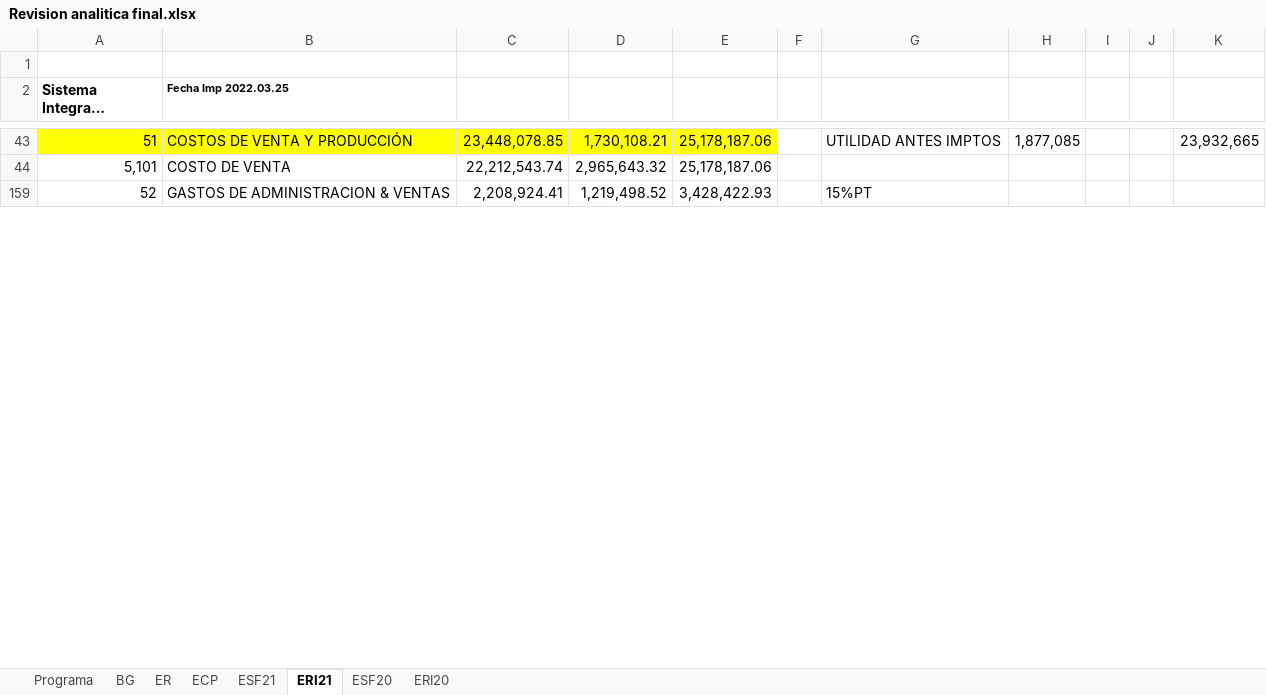
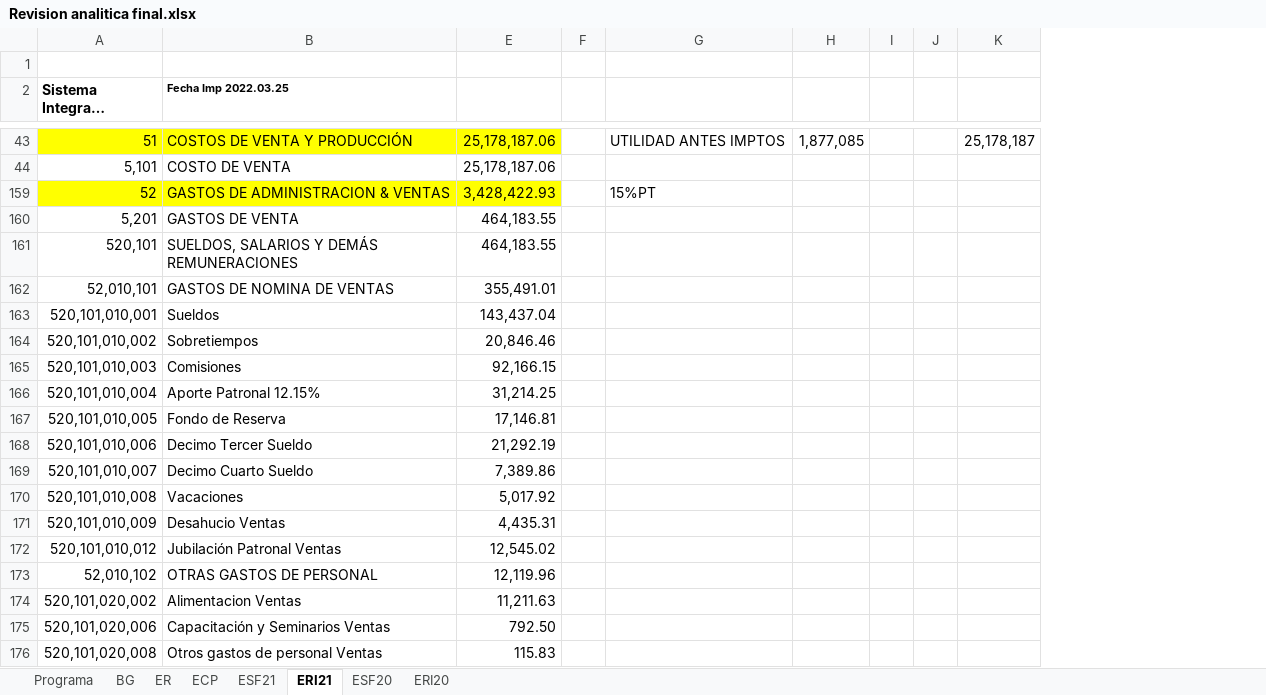
Before and after one commit to cesarleon911/Grafimpac, an Excel workbook: Fase III - Informes/9100 Evaluacion de evidencia/Revision analitica final.xlsx, sheet ERI21, drawn as a sheet; only a part is shown, gaps mark what is left out; long unchanged cells end in …; values as stored, in another font and other column widths than the file's, no borders; removed rows and columns are numbered as before the commit, all else as after; the diff covers the shown part only; the diff names each change by its address in the sheet, - before the commit and + after, or states it on an @@ line.

```diff
--- a/Fase III - Informes/9100 Evaluacion de evidencia/Revision analitica final.xlsx (sheet ERI21)
+++ b/Fase III - Informes/9100 Evaluacion de evidencia/Revision analitica final.xlsx (sheet ERI21)
@@ column C hidden, rows 43-159: 23,448,078.85 | 22,212,543.74 | 2,208,924.41 @@
@@ column D hidden, rows 43-159: 1,730,108.21 | 2,965,643.32 | 1,219,498.52 @@
-column K, row 43: 23,932,665
+column K, row 43: 25,178,187
-A159:B159 fill: none
+A159:B159 fill: #FFFF00
-E159 fill: none
+E159 fill: #FFFF00
+row 160: 5,201 | GASTOS DE VENTA | 464,183.55
+row 161: 520,101 | SUELDOS, SALARIOS Y DEMÁS REMUNERACIONES | 464,183.55
+row 162: 52,010,101 | GASTOS DE NOMINA DE VENTAS | 355,491.01
+row 163: 520,101,010,001 | Sueldos | 143,437.04
+row 164: 520,101,010,002 | Sobretiempos | 20,846.46
+row 165: 520,101,010,003 | Comisiones | 92,166.15
+row 166: 520,101,010,004 | Aporte Patronal 12.15% | 31,214.25
+row 167: 520,101,010,005 | Fondo de Reserva | 17,146.81
+row 168: 520,101,010,006 | Decimo Tercer Sueldo | 21,292.19
+row 169: 520,101,010,007 | Decimo Cuarto Sueldo | 7,389.86
+row 170: 520,101,010,008 | Vacaciones | 5,017.92
+row 171: 520,101,010,009 | Desahucio Ventas | 4,435.31
+row 172: 520,101,010,012 | Jubilación Patronal Ventas | 12,545.02
+row 173: 52,010,102 | OTRAS GASTOS DE PERSONAL | 12,119.96
+row 174: 520,101,020,002 | Alimentacion Ventas | 11,211.63
+row 175: 520,101,020,006 | Capacitación y Seminarios Ventas | 792.50
+row 176: 520,101,020,008 | Otros gastos de personal Ventas | 115.83
```
Also changed, not shown: 104 added rows and 6 edited cells elsewhere in this sheet, sheet ECP, sheet BG, sheet ESF21, Fase II - Ejecucion/8000 Pruebas de cumplimiento tributario/8300 Examen de Impuestos/Mapeo de cuentas contables.xlsx, 5 other files.
